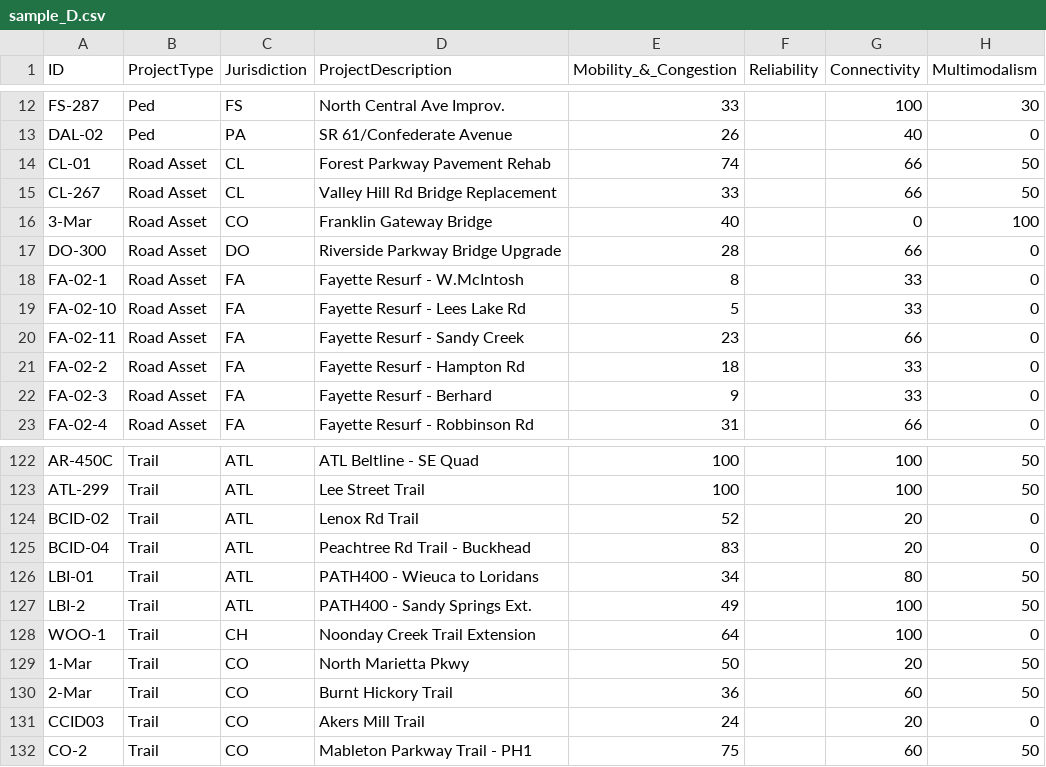
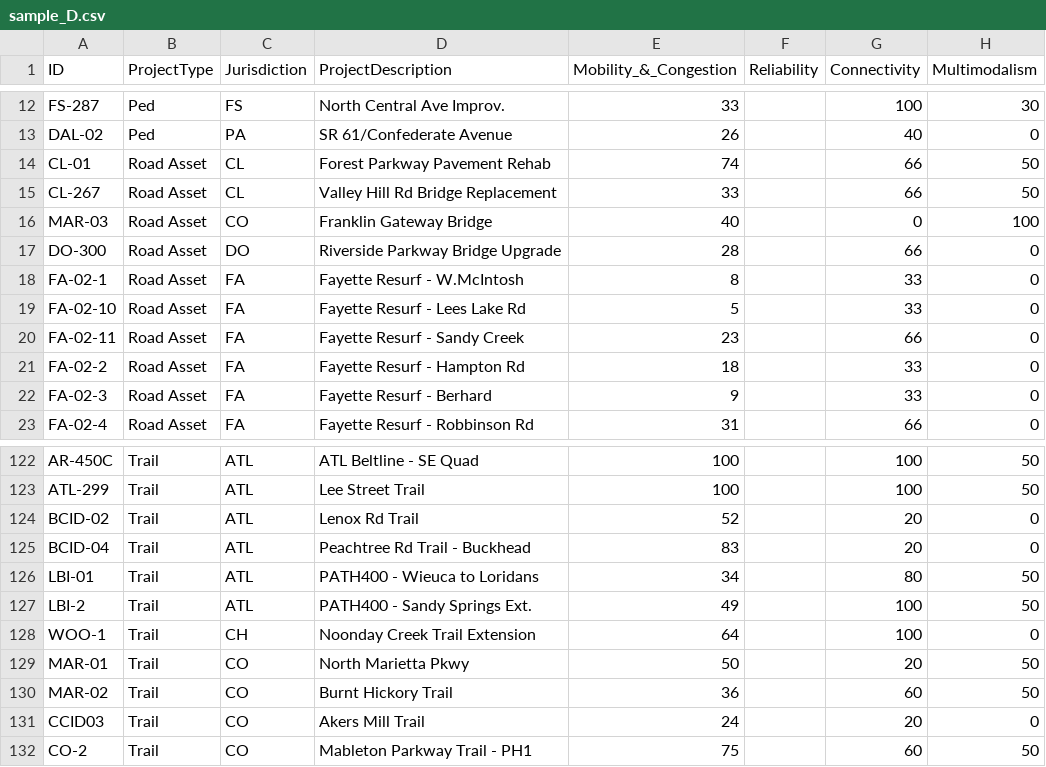
Before and after one commit to shichenfan/qwe, a CSV file: sample_D.csv, drawn as a sheet; only a part is shown, gaps mark what is left out; the diff names each change by its address in the sheet, - before the commit and + after, or states it on an @@ line.

Commit message:
Add files via upload

```diff
--- a/sample_D.csv
+++ b/sample_D.csv
-A16 (ID): 3-Mar
+A16 (ID): MAR-03
-A129 (ID): 1-Mar
+A129 (ID): MAR-01
-A130 (ID): 2-Mar
+A130 (ID): MAR-02
```
